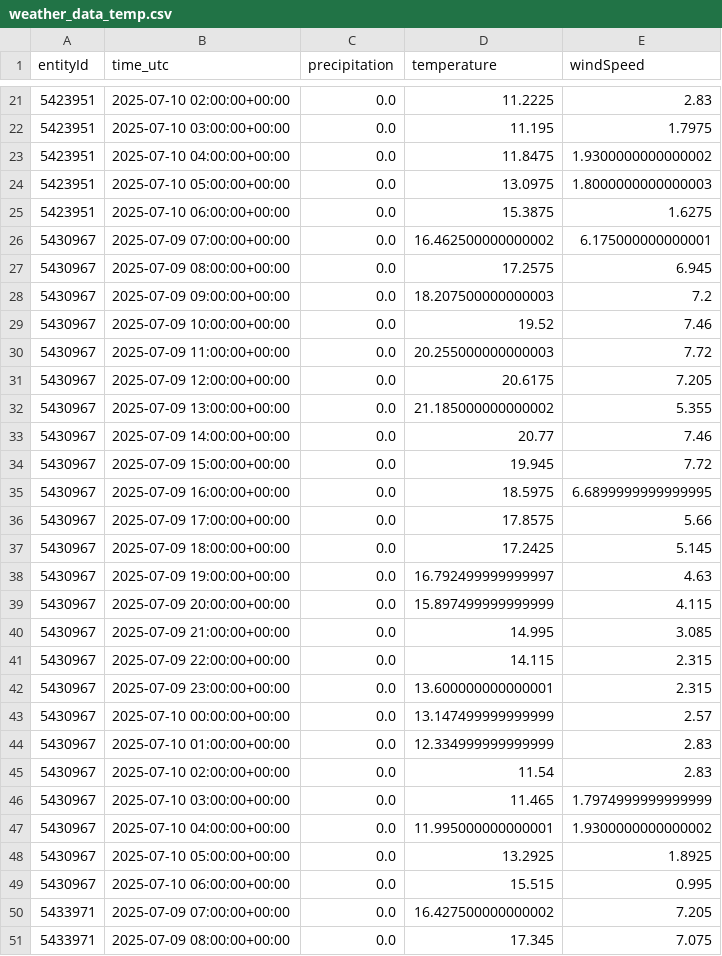
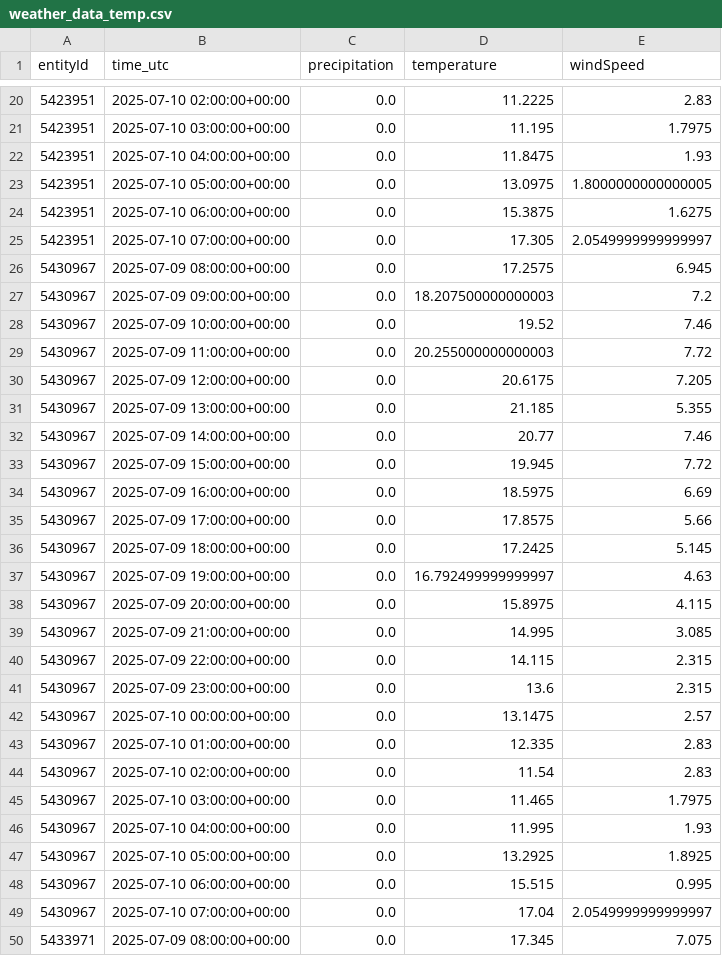
Before and after one commit to kielregionmobil/Sprottenflotte_Prediction, a CSV file: data/weather_data_temp.csv, drawn as a sheet; only a part is shown, gaps mark what is left out; the diff covers the shown part only.

Commit message:
Update data/weather_data_temp.csv file

```diff
--- a/data/weather_data_temp.csv
+++ b/data/weather_data_temp.csv
@@ -22,6 +21,6 @@ entityId,time_utc,precipitation,temperature,windSpeed
 5423951,2025-07-10 03:00:00+00:00,0.0,11.195,1.7975
-5423951,2025-07-10 04:00:00+00:00,0.0,11.8475,1.9300000000000002
-5423951,2025-07-10 05:00:00+00:00,0.0,13.0975,1.8000000000000003
+5423951,2025-07-10 04:00:00+00:00,0.0,11.8475,1.93
+5423951,2025-07-10 05:00:00+00:00,0.0,13.0975,1.8000000000000005
 5423951,2025-07-10 06:00:00+00:00,0.0,15.3875,1.6275
-5430967,2025-07-09 07:00:00+00:00,0.0,16.462500000000002,6.175000000000001
+5423951,2025-07-10 07:00:00+00:00,0.0,17.305,2.0549999999999997
 5430967,2025-07-09 08:00:00+00:00,0.0,17.2575,6.945
@@ -31,6 +30,6 @@ entityId,time_utc,precipitation,temperature,windSpeed
 5430967,2025-07-09 12:00:00+00:00,0.0,20.6175,7.205
-5430967,2025-07-09 13:00:00+00:00,0.0,21.185000000000002,5.355
+5430967,2025-07-09 13:00:00+00:00,0.0,21.185,5.355
 5430967,2025-07-09 14:00:00+00:00,0.0,20.77,7.46
 5430967,2025-07-09 15:00:00+00:00,0.0,19.945,7.72
-5430967,2025-07-09 16:00:00+00:00,0.0,18.5975,6.6899999999999995
+5430967,2025-07-09 16:00:00+00:00,0.0,18.5975,6.69
 5430967,2025-07-09 17:00:00+00:00,0.0,17.8575,5.66
@@ -38,14 +37,14 @@ entityId,time_utc,precipitation,temperature,windSpeed
 5430967,2025-07-09 19:00:00+00:00,0.0,16.792499999999997,4.63
-5430967,2025-07-09 20:00:00+00:00,0.0,15.897499999999999,4.115
+5430967,2025-07-09 20:00:00+00:00,0.0,15.8975,4.115
 5430967,2025-07-09 21:00:00+00:00,0.0,14.995,3.085
 5430967,2025-07-09 22:00:00+00:00,0.0,14.115,2.315
-5430967,2025-07-09 23:00:00+00:00,0.0,13.600000000000001,2.315
-5430967,2025-07-10 00:00:00+00:00,0.0,13.147499999999999,2.57
-5430967,2025-07-10 01:00:00+00:00,0.0,12.334999999999999,2.83
+5430967,2025-07-09 23:00:00+00:00,0.0,13.6,2.315
+5430967,2025-07-10 00:00:00+00:00,0.0,13.1475,2.57
+5430967,2025-07-10 01:00:00+00:00,0.0,12.335,2.83
 5430967,2025-07-10 02:00:00+00:00,0.0,11.54,2.83
-5430967,2025-07-10 03:00:00+00:00,0.0,11.465,1.7974999999999999
-5430967,2025-07-10 04:00:00+00:00,0.0,11.995000000000001,1.9300000000000002
+5430967,2025-07-10 03:00:00+00:00,0.0,11.465,1.7975
+5430967,2025-07-10 04:00:00+00:00,0.0,11.995,1.93
 5430967,2025-07-10 05:00:00+00:00,0.0,13.2925,1.8925
 5430967,2025-07-10 06:00:00+00:00,0.0,15.515,0.995
-5433971,2025-07-09 07:00:00+00:00,0.0,16.427500000000002,7.205
+5430967,2025-07-10 07:00:00+00:00,0.0,17.04,2.0549999999999997
 5433971,2025-07-09 08:00:00+00:00,0.0,17.345,7.075
```
Also changed, not shown: 5 added rows, 5 removed rows and 25 edited cells elsewhere in this file.
